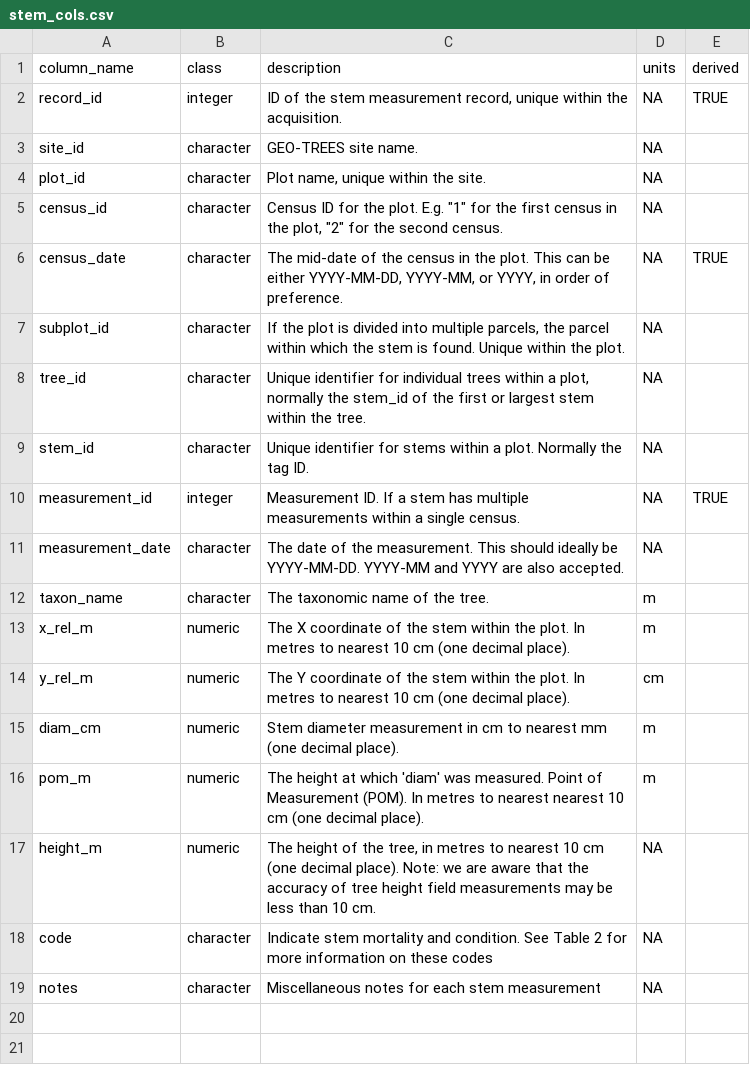
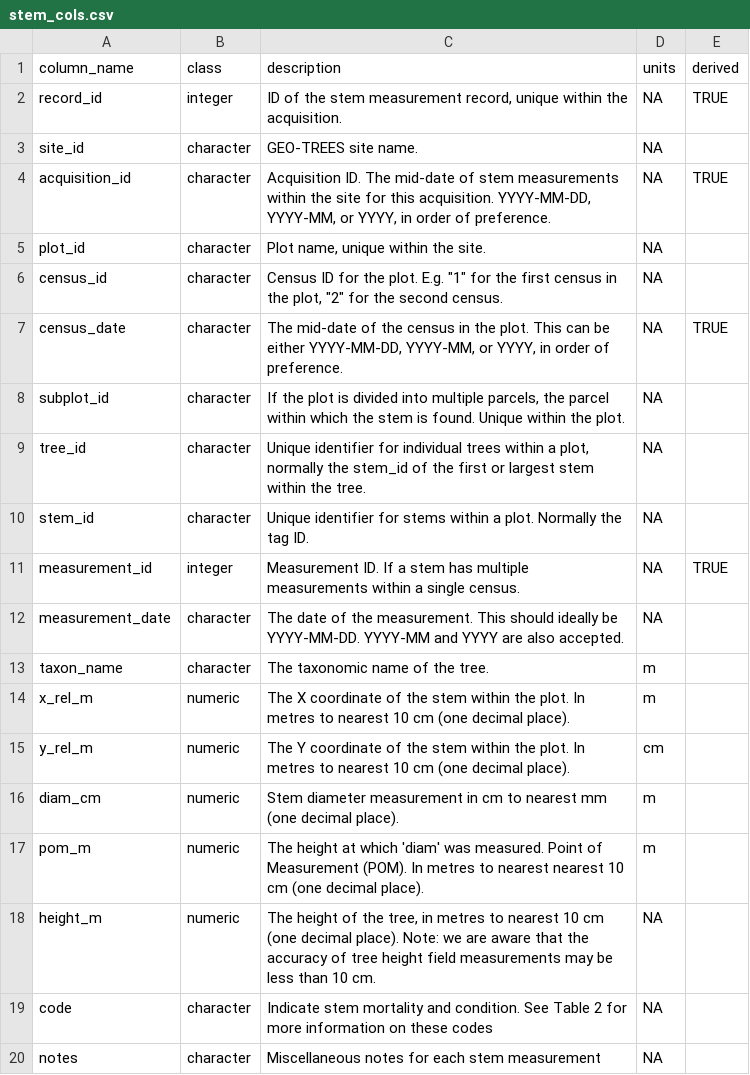
Before and after one commit to GEO-TREES/INV_processing, a CSV file: templates/stem_cols.csv, drawn as a sheet.

```diff
--- a/templates/stem_cols.csv
+++ b/templates/stem_cols.csv
@@ -3,2 +3,3 @@ record_id,integer,"ID of the stem measurement record, unique within the acquisit
 site_id,character,GEO-TREES site name.,NA,
+acquisition_id,character,"Acquisition ID. The mid-date of stem measurements within the site for this acquisition. YYYY-MM-DD, YYYY-MM, or YYYY, in order of preference.",NA,TRUE
 plot_id,character,"Plot name, unique within the site.",NA,
```
Also changed, not shown: templates/plot_cols.csv, 2 other files.
